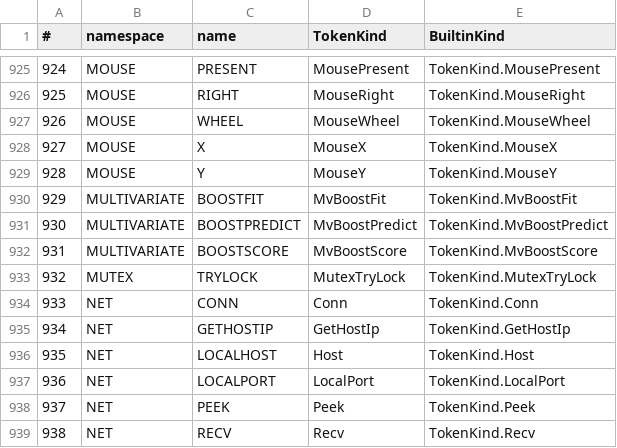
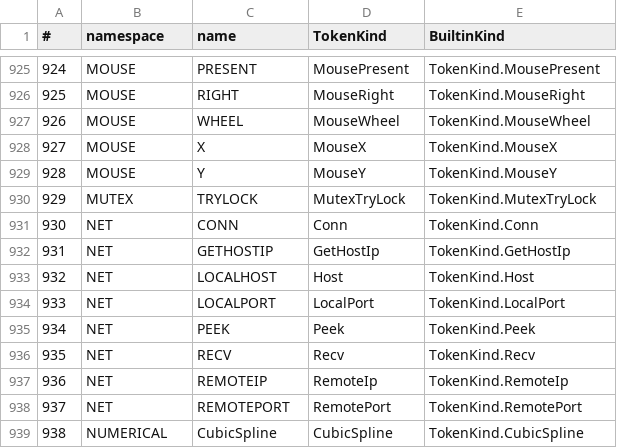
Before and after one commit to c-vision/GMBasic, a CSV file: GMBasicSharp/common/Registry/stdlib_tokens_unique.csv, drawn as a sheet; only a part is shown, gaps mark what is left out; the shorter side is filled out with more unchanged rows; removed rows and columns are numbered as before the commit, all else as after; the diff names each change by its address in the sheet, - before the commit and + after, or states it on an @@ line.

```diff
--- a/GMBasicSharp/common/Registry/stdlib_tokens_unique.csv
+++ b/GMBasicSharp/common/Registry/stdlib_tokens_unique.csv
-row 930: 929 | MULTIVARIATE | BOOSTFIT | MvBoostFit | TokenKind.MvBoostFit
-row 931: 930 | MULTIVARIATE | BOOSTPREDICT | MvBoostPredict | TokenKind.MvBoostPredict
-row 932: 931 | MULTIVARIATE | BOOSTSCORE | MvBoostScore | TokenKind.MvBoostScore
@@ column A (#) renumbered from row 930 down @@
```
Also changed, not shown: GMBasicSharp/common/Registry/stdlib_tokens.csv, GMBasicSharp/common/Registry/surface.csv, 32 other files.
